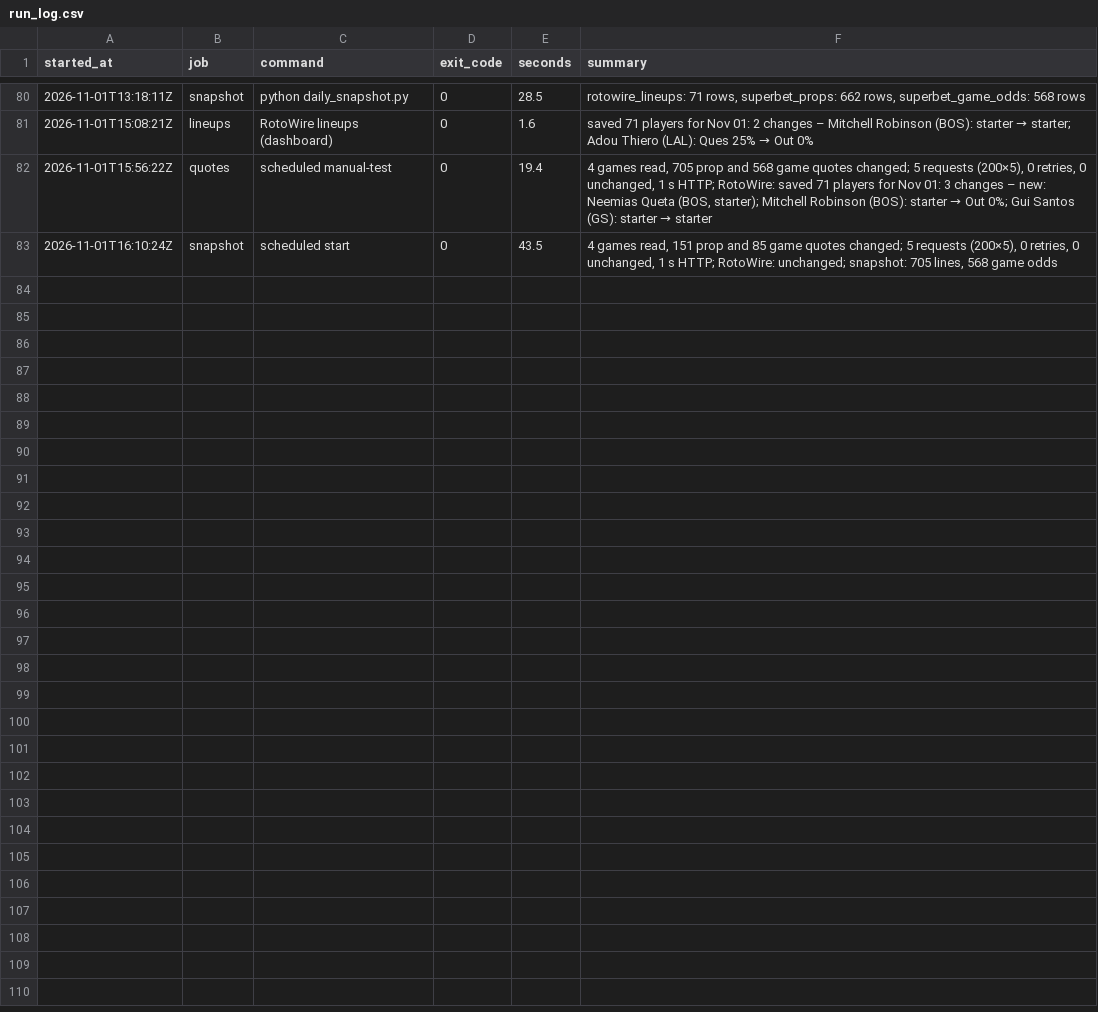
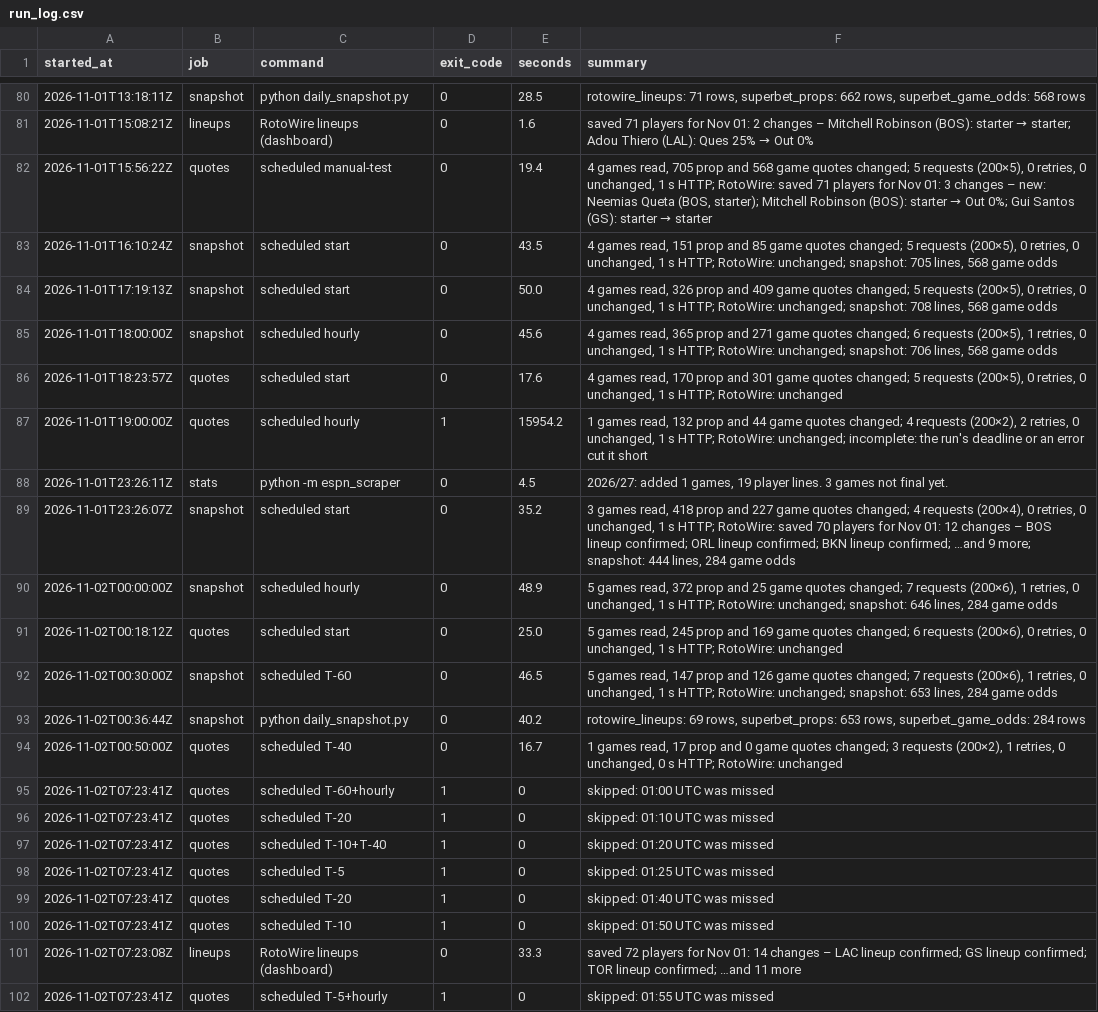
Before and after one commit to wojtrze/nba-stats, a CSV file: data/run_log.csv, drawn as a sheet; only a part is shown, gaps mark what is left out; the diff covers the shown part only; the diff names each change by its address in the sheet, - before the commit and + after, or states it on an @@ line.

```diff
--- a/data/run_log.csv
+++ b/data/run_log.csv
+row 84: 2026-11-01T17:19:13Z | snapshot | scheduled start | 0 | 50.0 | 4 games read, 326 prop and 409 game quotes changed; 5 requests (200×5), 0 retries, 0 unchanged, 1 s HTTP; RotoWire: unchanged; snapshot: 708 lines, 568 game odds
+row 85: 2026-11-01T18:00:00Z | snapshot | scheduled hourly | 0 | 45.6 | 4 games read, 365 prop and 271 game quotes changed; 6 requests (200×5), 1 retries, 0 unchanged, 1 s HTTP; RotoWire: unchanged; snapshot: 706 lines, 568 game odds
+row 86: 2026-11-01T18:23:57Z | quotes | scheduled start | 0 | 17.6 | 4 games read, 170 prop and 301 game quotes changed; 5 requests (200×5), 0 retries, 0 unchanged, 1 s HTTP; RotoWire: unchanged
+row 87: 2026-11-01T19:00:00Z | quotes | scheduled hourly | 1 | 15954.2 | 1 games read, 132 prop and 44 game quotes changed; 4 requests (200×2), 2 retries, 0 unchanged, 1 s HTTP; RotoWire: unchanged; incomplete: the run's deadline or an error cut it short
+row 88: 2026-11-01T23:26:11Z | stats | python -m espn_scraper | 0 | 4.5 | 2026/27: added 1 games, 19 player lines. 3 games not final yet.
+row 89: 2026-11-01T23:26:07Z | snapshot | scheduled start | 0 | 35.2 | 3 games read, 418 prop and 227 game quotes changed; 4 requests (200×4), 0 retries, 0 unchanged, 1 s HTTP; RotoWire: saved 70 players for Nov 01: 12 changes – BOS lineup confirmed; ORL lineup confirmed; BKN lineup confirmed; …and 9 more; snapshot: 444 lines, 284 game odds
+row 90: 2026-11-02T00:00:00Z | snapshot | scheduled hourly | 0 | 48.9 | 5 games read, 372 prop and 25 game quotes changed; 7 requests (200×6), 1 retries, 0 unchanged, 1 s HTTP; RotoWire: unchanged; snapshot: 646 lines, 284 game odds
+row 91: 2026-11-02T00:18:12Z | quotes | scheduled start | 0 | 25.0 | 5 games read, 245 prop and 169 game quotes changed; 6 requests (200×6), 0 retries, 0 unchanged, 1 s HTTP; RotoWire: unchanged
+row 92: 2026-11-02T00:30:00Z | snapshot | scheduled T-60 | 0 | 46.5 | 5 games read, 147 prop and 126 game quotes changed; 7 requests (200×6), 1 retries, 0 unchanged, 1 s HTTP; RotoWire: unchanged; snapshot: 653 lines, 284 game odds
+row 93: 2026-11-02T00:36:44Z | snapshot | python daily_snapshot.py | 0 | 40.2 | rotowire_lineups: 69 rows, superbet_props: 653 rows, superbet_game_odds: 284 rows
+row 94: 2026-11-02T00:50:00Z | quotes | scheduled T-40 | 0 | 16.7 | 1 games read, 17 prop and 0 game quotes changed; 3 requests (200×2), 1 retries, 0 unchanged, 0 s HTTP; RotoWire: unchanged
+row 95: 2026-11-02T07:23:41Z | quotes | scheduled T-60+hourly | 1 | 0 | skipped: 01:00 UTC was missed
+row 96: 2026-11-02T07:23:41Z | quotes | scheduled T-20 | 1 | 0 | skipped: 01:10 UTC was missed
+row 97: 2026-11-02T07:23:41Z | quotes | scheduled T-10+T-40 | 1 | 0 | skipped: 01:20 UTC was missed
+row 98: 2026-11-02T07:23:41Z | quotes | scheduled T-5 | 1 | 0 | skipped: 01:25 UTC was missed
+row 99: 2026-11-02T07:23:41Z | quotes | scheduled T-20 | 1 | 0 | skipped: 01:40 UTC was missed
+row 100: 2026-11-02T07:23:41Z | quotes | scheduled T-10 | 1 | 0 | skipped: 01:50 UTC was missed
+row 101: 2026-11-02T07:23:08Z | lineups | RotoWire lineups (dashboard) | 0 | 33.3 | saved 72 players for Nov 01: 14 changes – LAC lineup confirmed; GS lineup confirmed; TOR lineup confirmed; …and 11 more
+row 102: 2026-11-02T07:23:41Z | quotes | scheduled T-5+hourly | 1 | 0 | skipped: 01:55 UTC was missed
```
Also changed, not shown: 9 added rows elsewhere in this file, data/2026/games.csv, data/2026/superbet_event_fetches.csv, 9 other files.
